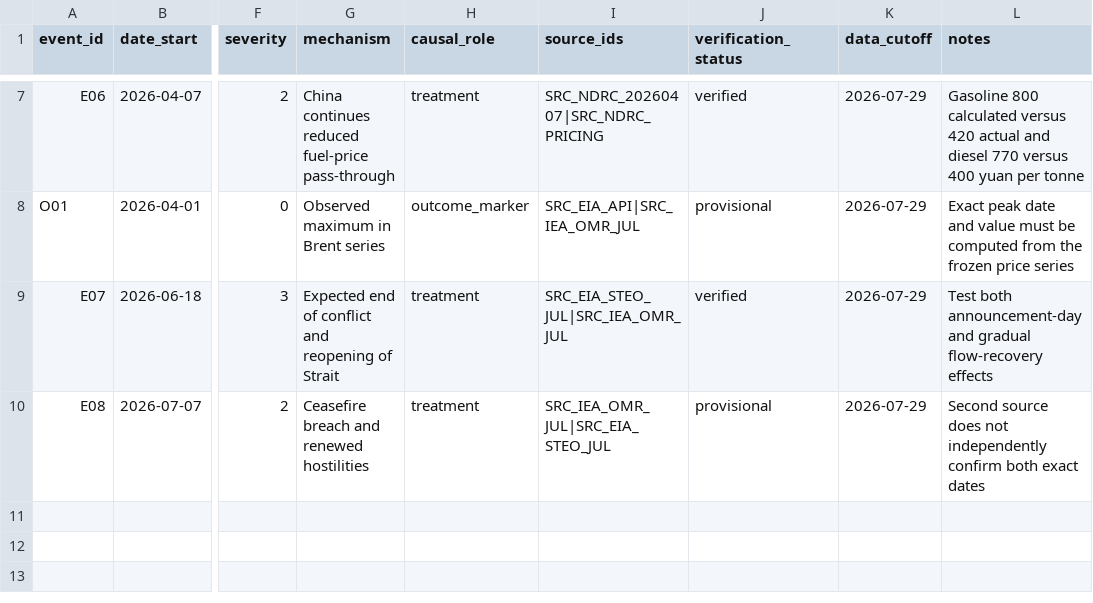
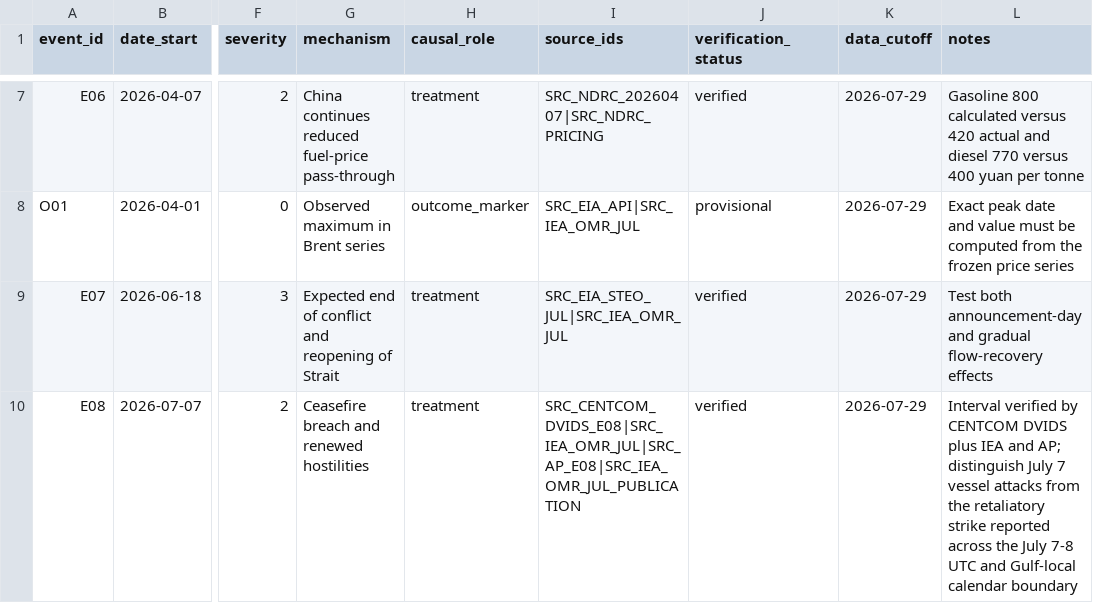
Before and after one commit to Joydivisor/math-modeling-for-school, a CSV file: data/metadata/event_timeline.csv, drawn as a sheet; only a part is shown, gaps mark what is left out; the diff names each change by its address in the sheet, - before the commit and + after, or states it on an @@ line.

```diff
--- a/data/metadata/event_timeline.csv
+++ b/data/metadata/event_timeline.csv
-I10 (source_ids): SRC_IEA_OMR_JUL|SRC_EIA_STEO_JUL
+I10 (source_ids): SRC_CENTCOM_DVIDS_E08|SRC_IEA_OMR_JUL|SRC_AP_E08|SRC_IEA_OMR_JUL_PUBLICATION
-J10 (verification_status): provisional
+J10 (verification_status): verified
-L10 (notes): Second source does not independently confirm both exact dates
+L10 (notes): Interval verified by CENTCOM DVIDS plus IEA and AP; distinguish July 7 vessel attacks from the retaliatory strike reported across the July 7-8 UTC and Gulf-local calendar boundary
```
Also changed, not shown: data/metadata/audit_results.csv, data/metadata/data_availability.csv, 23 other files.
